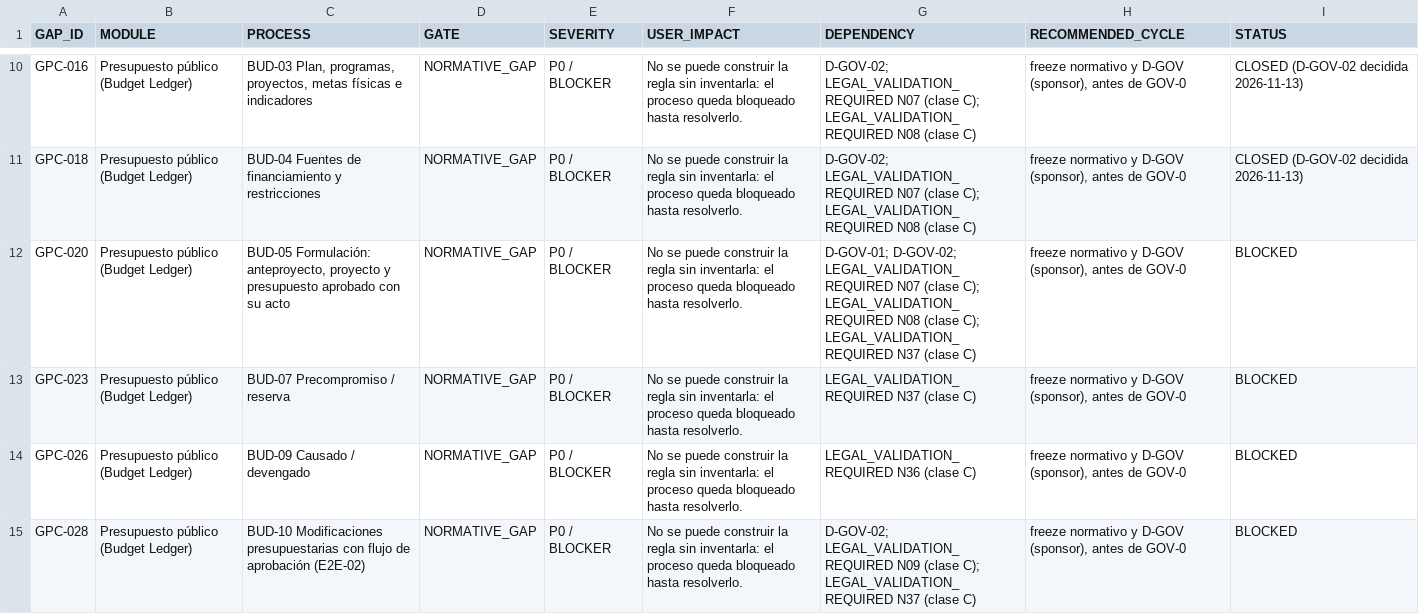
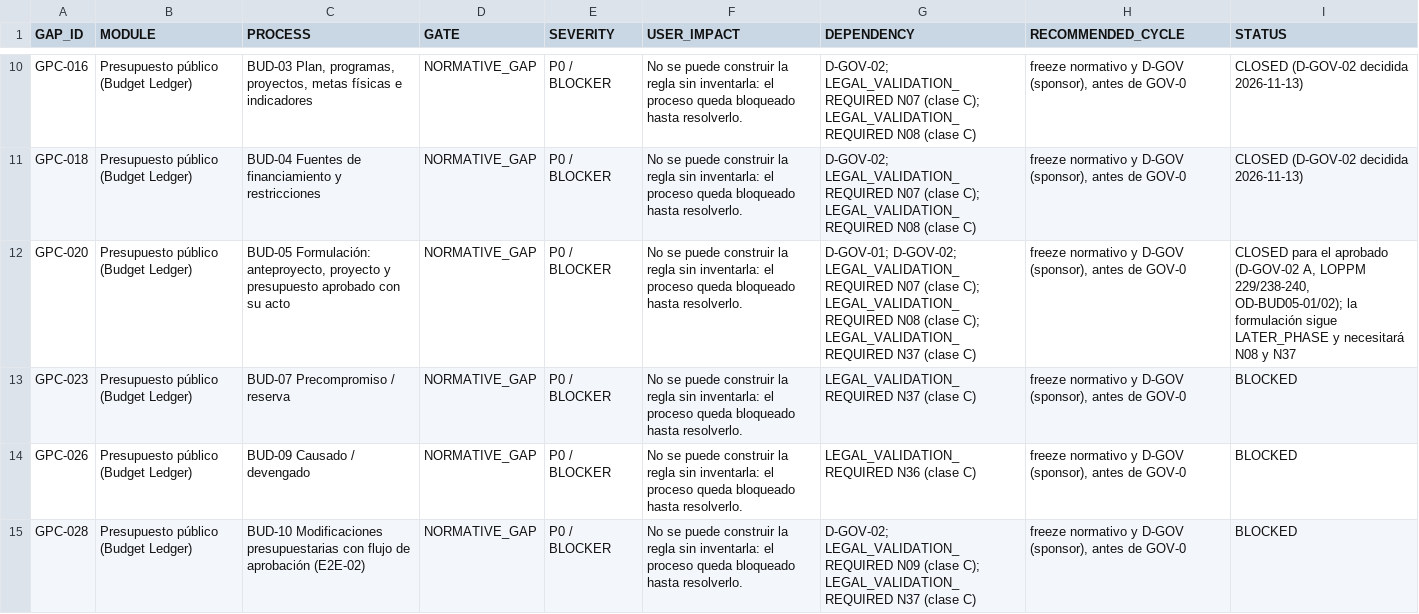
Before and after one commit to dvconsultores/kontrol, a CSV file: docs/roadmap/government-product-completeness/GOVERNMENT_PRODUCT_COMPLETENESS_BACKLOG.csv, drawn as a sheet; only a part is shown, gaps mark what is left out; the diff covers the shown part only.

```diff
--- a/docs/roadmap/government-product-completeness/GOVERNMENT_PRODUCT_COMPLETENESS_BACKLOG.csv
+++ b/docs/roadmap/government-product-completeness/GOVERNMENT_PRODUCT_COMPLETENESS_BACKLOG.csv
@@ -11,3 +11,3 @@ GPC-016,Presupuesto público (Budget Ledger),"BUD-03 Plan, programas, proyectos,
 GPC-018,Presupuesto público (Budget Ledger),BUD-04 Fuentes de financiamiento y restricciones,NORMATIVE_GAP,P0 / BLOCKER,No se puede construir la regla sin inventarla: el proceso queda bloqueado hasta resolverlo.,D-GOV-02; LEGAL_VALIDATION_REQUIRED N07 (clase C); LEGAL_VALIDATION_REQUIRED N08 (clase C),"freeze normativo y D-GOV (sponsor), antes de GOV-0",CLOSED (D-GOV-02 decidida 2026-11-13)
-GPC-020,Presupuesto público (Budget Ledger),"BUD-05 Formulación: anteproyecto, proyecto y presupuesto aprobado con su acto",NORMATIVE_GAP,P0 / BLOCKER,No se puede construir la regla sin inventarla: el proceso queda bloqueado hasta resolverlo.,D-GOV-01; D-GOV-02; LEGAL_VALIDATION_REQUIRED N07 (clase C); LEGAL_VALIDATION_REQUIRED N08 (clase C); LEGAL_VALIDATION_REQUIRED N37 (clase C),"freeze normativo y D-GOV (sponsor), antes de GOV-0",BLOCKED
+GPC-020,Presupuesto público (Budget Ledger),"BUD-05 Formulación: anteproyecto, proyecto y presupuesto aprobado con su acto",NORMATIVE_GAP,P0 / BLOCKER,No se puede construir la regla sin inventarla: el proceso queda bloqueado hasta resolverlo.,D-GOV-01; D-GOV-02; LEGAL_VALIDATION_REQUIRED N07 (clase C); LEGAL_VALIDATION_REQUIRED N08 (clase C); LEGAL_VALIDATION_REQUIRED N37 (clase C),"freeze normativo y D-GOV (sponsor), antes de GOV-0","CLOSED para el aprobado (D-GOV-02 A, LOPPM 229/238-240, OD-BUD05-01/02); la formulación sigue LATER_PHASE y necesitará N08 y N37"
 GPC-023,Presupuesto público (Budget Ledger),BUD-07 Precompromiso / reserva,NORMATIVE_GAP,P0 / BLOCKER,No se puede construir la regla sin inventarla: el proceso queda bloqueado hasta resolverlo.,LEGAL_VALIDATION_REQUIRED N37 (clase C),"freeze normativo y D-GOV (sponsor), antes de GOV-0",BLOCKED
```
Also changed, not shown: 1 edited cell elsewhere in this file, docs/roadmap/government-product-completeness/GOVERNMENT_PRODUCT_COMPLETENESS_MATRIX.csv, docs/roadmap/government-product-completeness/GOVERNMENT_REQUIREMENTS_PRODUCT_MATRIX.csv, 33 other files.
